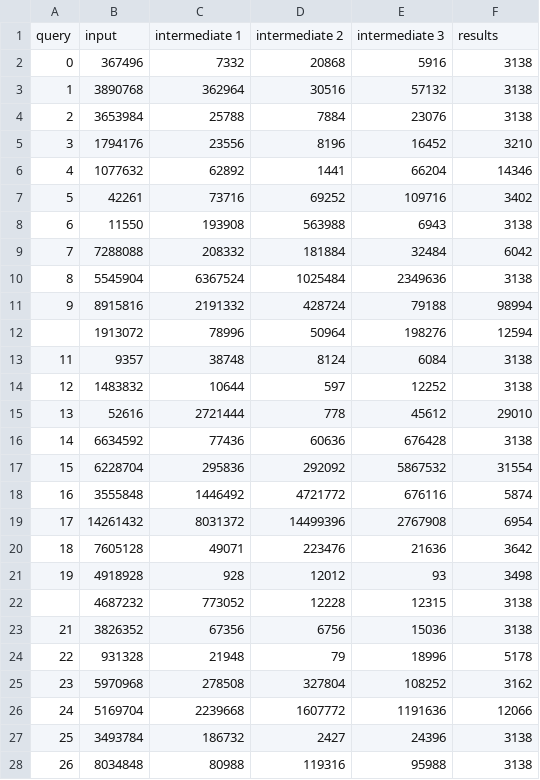
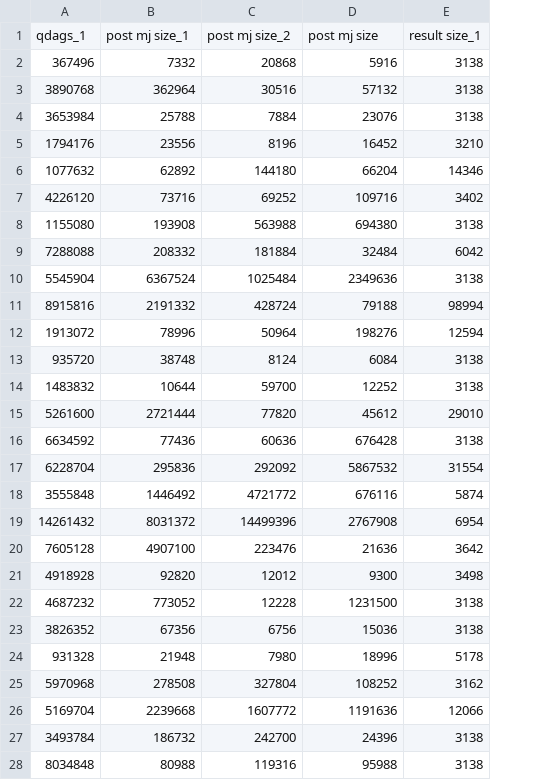
Before and after one commit to matildeRivas/ccqQDAGS, a CSV file: outputs/J4_sizes.csv, drawn as a sheet; only a part is shown; removed rows and columns are numbered as before the commit, all else as after; the diff covers the shown part only; the diff names each change by its address in the sheet, - before the commit and + after, or states it on an @@ line.

```diff
--- a/outputs/J4_sizes.csv
+++ b/outputs/J4_sizes.csv
-column A, rows 2-28: 0 | 1 | 2 | 3 | 4 | 5 | 6 | 7 | 8 | 9 |  | 11 | 12 | 13 | 14 | 15 | 16 | 17 | 18 | 19 |  | 21 | 22 | 23 | 24 | 25 | 26
-row 1: query | input | intermediate 1 | intermediate 2 | intermediate 3 | results
+row 1: qdags_1 | post mj size_1 | post mj size_2 | post mj size | result size_1
-C6: 1441
+C6: 144180
-A7: 42261
+A7: 4226120
-A8: 11550
+A8: 1155080
-D8: 6943
+D8: 694380
-A13: 9357
+A13: 935720
-C14: 597
+C14: 59700
-A15: 52616
+A15: 5261600
-C15: 778
+C15: 77820
-B20: 49071
+B20: 4907100
-B21: 928
+B21: 92820
-D21: 93
+D21: 9300
-D22: 12315
+D22: 1231500
-C24: 79
+C24: 7980
-C27: 2427
+C27: 242700
```
Also changed, not shown: 1 added row, 1 removed row and 19 edited cells elsewhere in this file, outputs/J3_sizes.csv, outputs/T4_sizes.csv, 9 other files.
